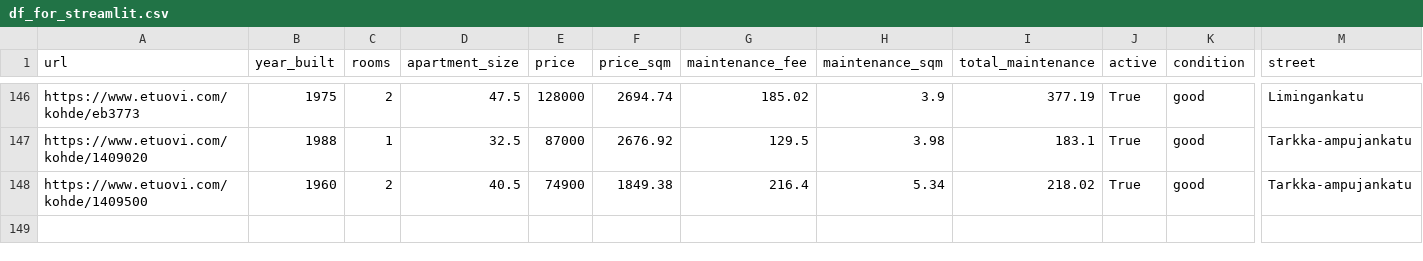
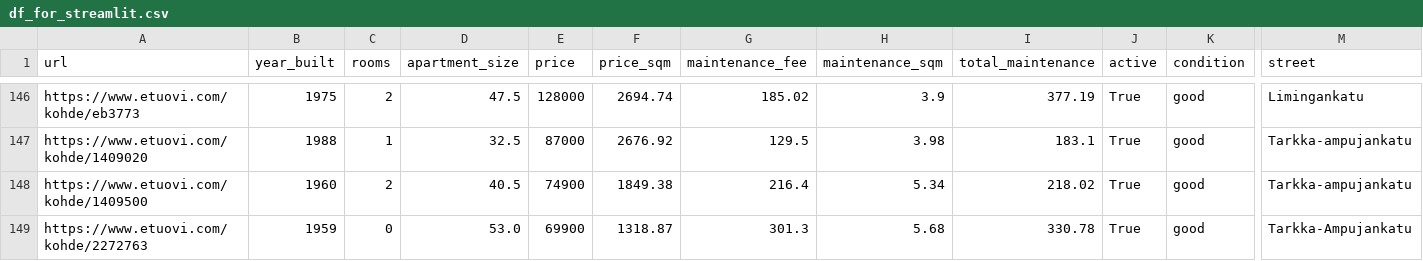
Before and after one commit to setuukka/etuovi, a CSV file: df_for_streamlit.csv, drawn as a sheet; only a part is shown, gaps mark what is left out; rows hold the shown columns only; the diff names each change by its address in the sheet, - before the commit and + after, or states it on an @@ line.

Commit message:
Nightly update Sat Feb 14 05:00:03 AM EET 2026

```diff
--- a/df_for_streamlit.csv
+++ b/df_for_streamlit.csv
+row 149: https://www.etuovi.com/kohde/2272763 | 1959 | 0 | 53.0 | 69900 | 1318.87 | 301.3 | 5.68 | 330.78 | True | good | Tarkka-Ampujankatu
```
